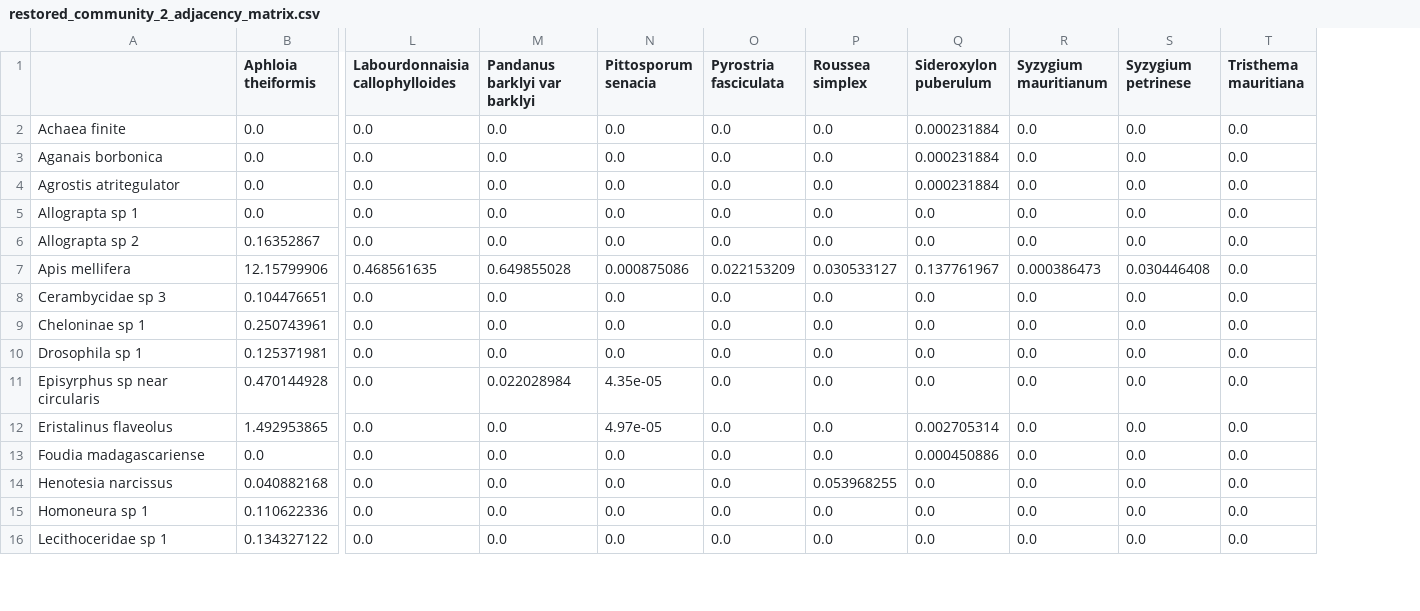
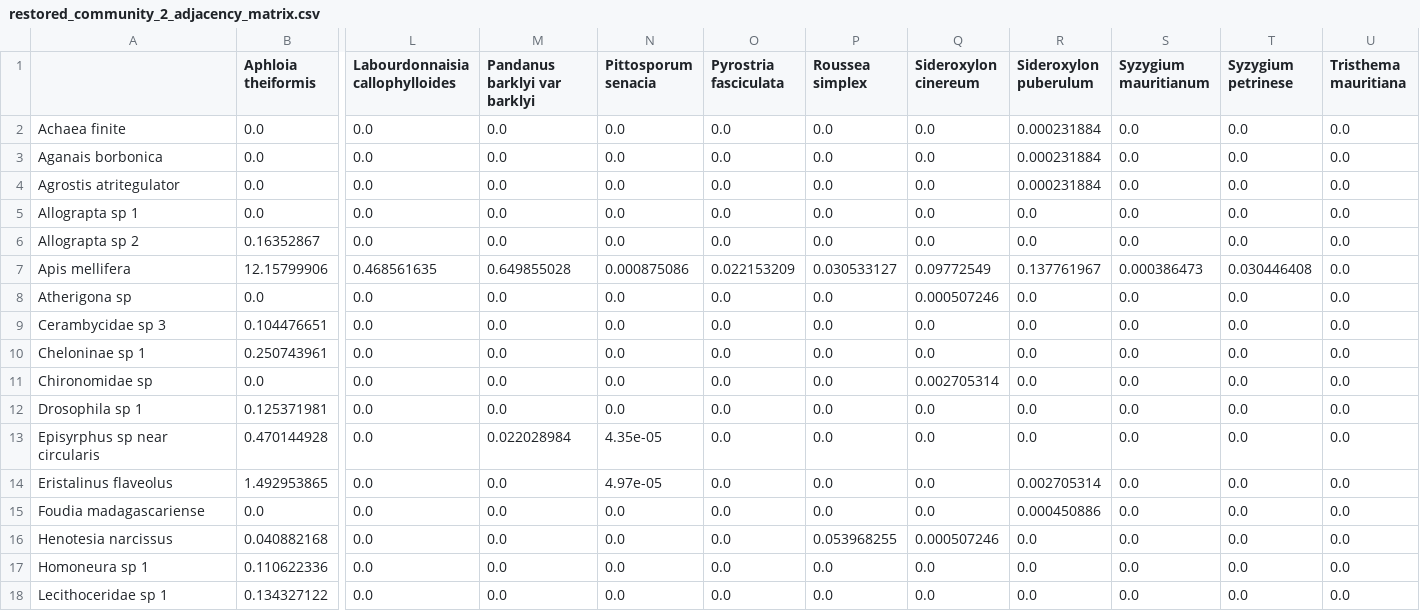
Before and after one commit to sarakosta/api, a CSV file: restored_community_2_adjacency_matrix.csv, drawn as a sheet; only a part is shown, gaps mark what is left out; rows hold the shown columns only; the diff names each change by its address in the sheet, - before the commit and + after, or states it on an @@ line.

```diff
--- a/restored_community_2_adjacency_matrix.csv
+++ b/restored_community_2_adjacency_matrix.csv
+column Q (Sideroxylon cinereum), rows 2-7: 0.0 | 0.0 | 0.0 | 0.0 | 0.0 | 0.09772549; rows 9-10: 0.0 | 0.0; rows 12-18: 0.0 | 0.0 | 0.0 | 0.0 | 0.000507246 | 0.0 | 0.0
+row 8: Atherigona sp | 0.0 | 0.0 | 0.0 | 0.0 | 0.0 | 0.0 | 0.000507246 | 0.0 | 0.0 | 0.0 | 0.0
+row 11: Chironomidae sp | 0.0 | 0.0 | 0.0 | 0.0 | 0.0 | 0.0 | 0.002705314 | 0.0 | 0.0 | 0.0 | 0.0
```
Also changed, not shown: controlled_community_3_adjacency_matrix.csv, restored_community_1_adjacency_matrix.csv, 32 other files.
